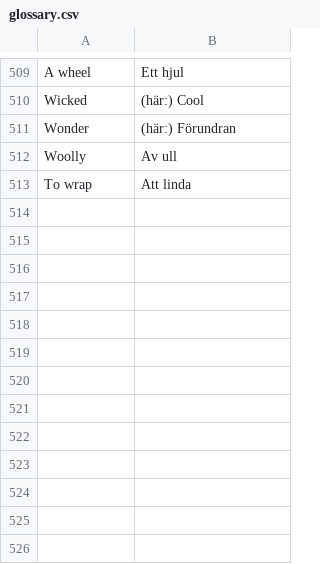
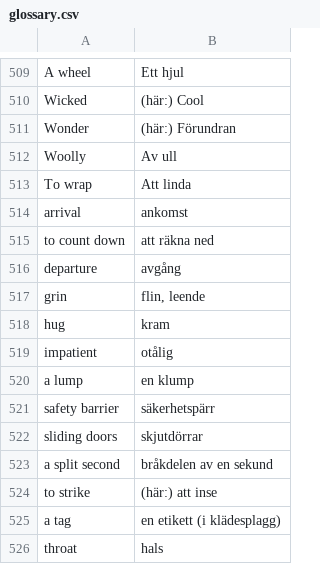
Before and after one commit to Q2MORY17/HomeworkEnglishGlossary, a CSV file: glossary.csv, drawn as a sheet; only a part is shown, gaps mark what is left out.

```diff
--- a/glossary.csv
+++ b/glossary.csv
@@ -513 +513,14 @@ Woolly,Av ull
 To wrap,Att linda
+arrival,ankomst
+to count down,att räkna ned
+departure,avgång
+grin,"flin, leende"
+hug,kram
+impatient,otålig
+a lump,en klump
+safety barrier,säkerhetspärr
+sliding doors,skjutdörrar
+a split second,bråkdelen av en sekund
+to strike,(här:) att inse
+a tag,en etikett (i klädesplagg)
+throat,hals
```
Also changed, not shown: 2 other files.
